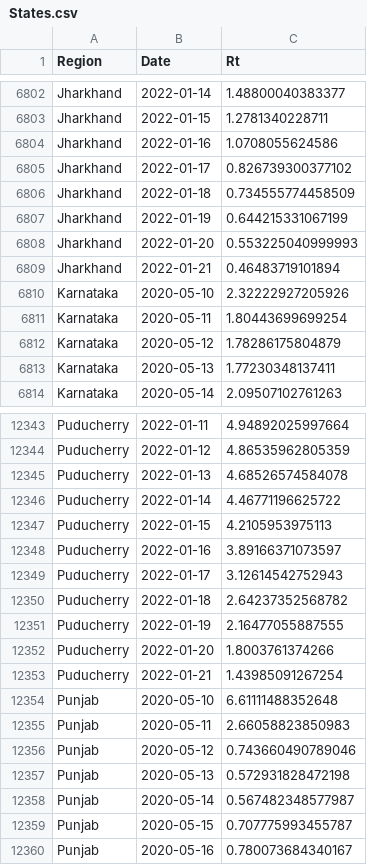
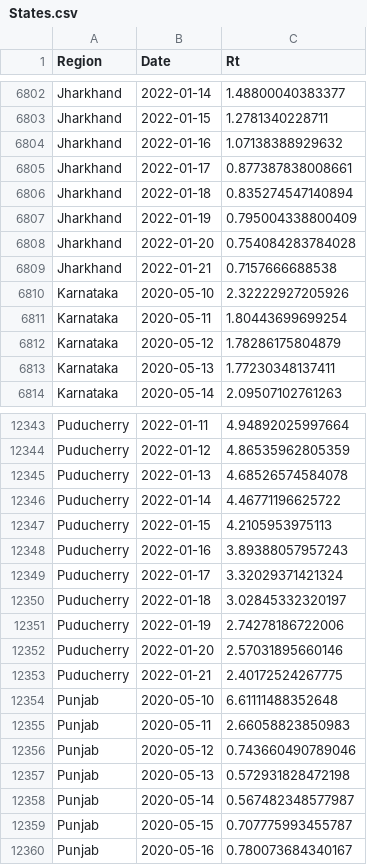
Before and after one commit to nishanshaik/sunset_angels-jump, a CSV file: States.csv, drawn as a sheet; only a part is shown, gaps mark what is left out.

```diff
--- a/States.csv
+++ b/States.csv
@@ -6803,8 +6803,8 @@
 "Jharkhand",2022-01-15,1.2781340228711
-"Jharkhand",2022-01-16,1.0708055624586
-"Jharkhand",2022-01-17,0.826739300377102
-"Jharkhand",2022-01-18,0.734555774458509
-"Jharkhand",2022-01-19,0.644215331067199
-"Jharkhand",2022-01-20,0.553225040999993
-"Jharkhand",2022-01-21,0.46483719101894
+"Jharkhand",2022-01-16,1.07138388929632
+"Jharkhand",2022-01-17,0.877387838008661
+"Jharkhand",2022-01-18,0.835274547140894
+"Jharkhand",2022-01-19,0.795004338800409
+"Jharkhand",2022-01-20,0.754084283784028
+"Jharkhand",2022-01-21,0.7157666688538
 "Karnataka",2020-05-10,2.32222927205926
@@ -12347,8 +12347,8 @@
 "Puducherry",2022-01-15,4.2105953975113
-"Puducherry",2022-01-16,3.89166371073597
-"Puducherry",2022-01-17,3.12614542752943
-"Puducherry",2022-01-18,2.64237352568782
-"Puducherry",2022-01-19,2.16477055887555
-"Puducherry",2022-01-20,1.8003761374266
-"Puducherry",2022-01-21,1.43985091267254
+"Puducherry",2022-01-16,3.89388057957243
+"Puducherry",2022-01-17,3.32029371421324
+"Puducherry",2022-01-18,3.02845332320197
+"Puducherry",2022-01-19,2.74278186722006
+"Puducherry",2022-01-20,2.57031895660146
+"Puducherry",2022-01-21,2.40172524267775
 "Punjab",2020-05-10,6.61111488352648
```
Also changed, not shown: India.csv, 40 other files.
